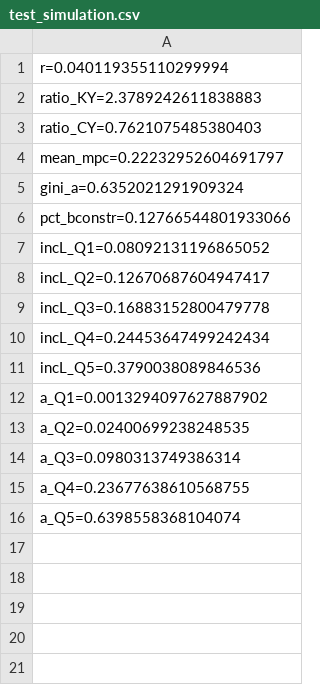
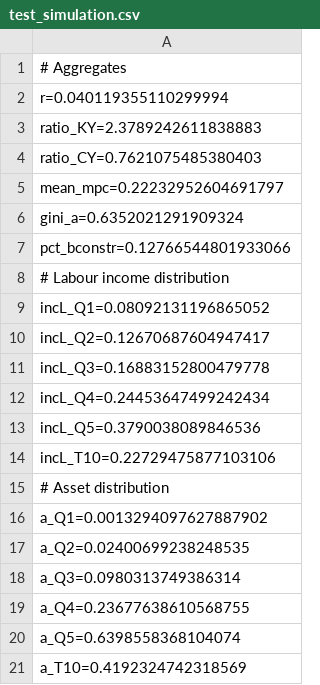
Before and after one commit to TavoJGB/AiyagariOLG, a CSV file: Simulations/results/test_simulation.csv, drawn as a sheet.

Commit message:
Make computation of top 10% optional and adjust tests

```diff
--- a/Simulations/results/test_simulation.csv
+++ b/Simulations/results/test_simulation.csv
@@ -1 +1,2 @@
+# Aggregates
 r=0.040119355110299994
@@ -6,2 +7,3 @@ gini_a=0.6352021291909324
 pct_bconstr=0.12766544801933066
+# Labour income distribution
 incL_Q1=0.08092131196865052
@@ -11,2 +13,4 @@ incL_Q4=0.24453647499242434
 incL_Q5=0.3790038089846536
+incL_T10=0.22729475877103106
+# Asset distribution
 a_Q1=0.0013294097627887902
@@ -16 +20,2 @@ a_Q4=0.23677638610568755
 a_Q5=0.6398558368104074
+a_T10=0.4192324742318569
```
Also changed, not shown: 5 other files.
